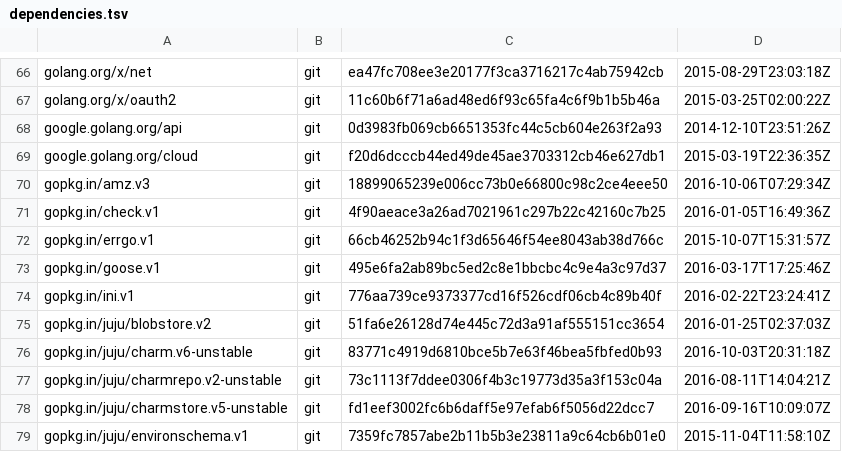
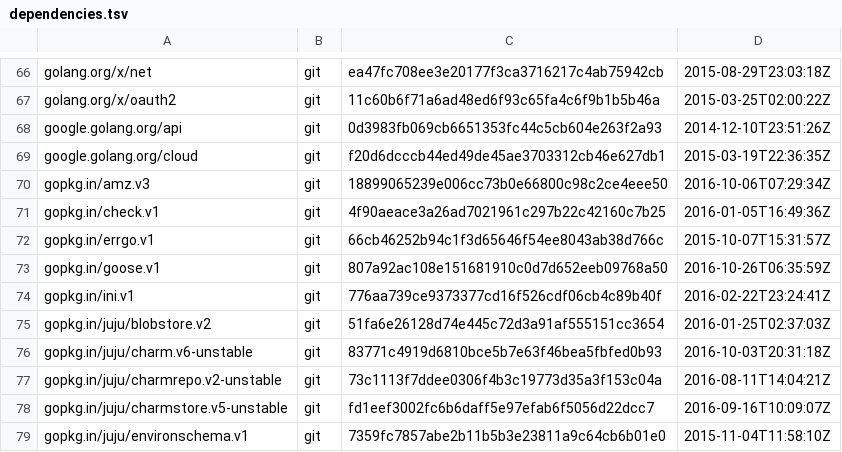
Before and after one commit to juju/juju, a TSV file: dependencies.tsv, drawn as a sheet; only a part is shown, gaps mark what is left out.

```diff
--- a/dependencies.tsv
+++ b/dependencies.tsv
@@ -72,3 +72,3 @@ gopkg.in/check.v1	git	4f90aeace3a26ad7021961c297b22c42160c7b25	2016-01-05T16:49:
 gopkg.in/errgo.v1	git	66cb46252b94c1f3d65646f54ee8043ab38d766c	2015-10-07T15:31:57Z
-gopkg.in/goose.v1	git	495e6fa2ab89bc5ed2c8e1bbcbc4c9e4a3c97d37	2016-03-17T17:25:46Z
+gopkg.in/goose.v1	git	807a92ac108e151681910c0d7d652eeb09768a50	2016-10-26T06:35:59Z
 gopkg.in/ini.v1	git	776aa739ce9373377cd16f526cdf06cb4c89b40f	2016-02-22T23:24:41Z
```
Also changed, not shown: 6 other files.
